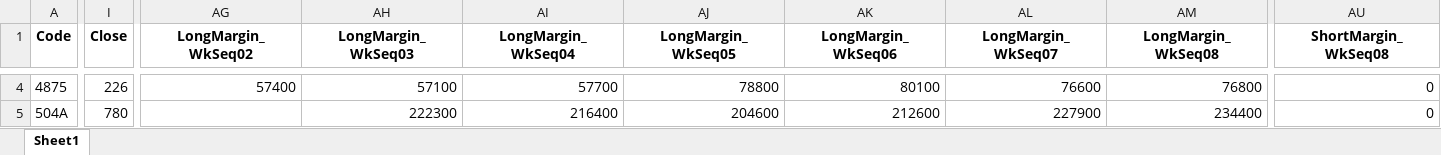
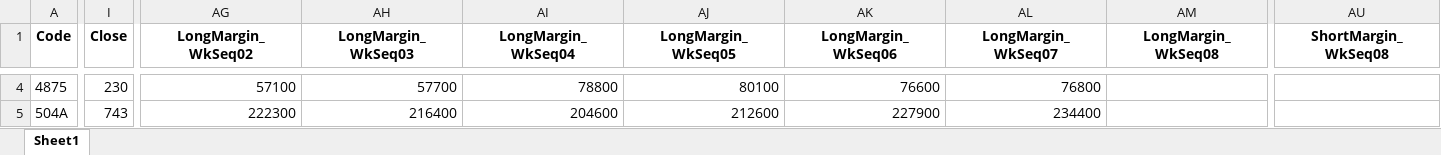
Before and after one commit to mzinvestment1105/mizuki-fund, an Excel workbook: bi/outputs/screening_master_data_gaps.xlsx, sheet Sheet1, drawn as a sheet; only a part is shown, gaps mark what is left out; values as stored, in another font and other column widths than the file's, no borders; the diff covers the shown part only; the diff names each change by its address in the sheet, - before the commit and + after, or states it on an @@ line.

```diff
--- a/bi/outputs/screening_master_data_gaps.xlsx (sheet Sheet1)
+++ b/bi/outputs/screening_master_data_gaps.xlsx (sheet Sheet1)
-I4 (Close): 226
+I4 (Close): 230
-AG4 (LongMargin_WkSeq02): 57400
+AG4 (LongMargin_WkSeq02): 57100
-AH4 (LongMargin_WkSeq03): 57100
+AH4 (LongMargin_WkSeq03): 57700
-AI4 (LongMargin_WkSeq04): 57700
+AI4 (LongMargin_WkSeq04): 78800
-AJ4 (LongMargin_WkSeq05): 78800
+AJ4 (LongMargin_WkSeq05): 80100
-AK4 (LongMargin_WkSeq06): 80100
+AK4 (LongMargin_WkSeq06): 76600
-AL4 (LongMargin_WkSeq07): 76600
+AL4 (LongMargin_WkSeq07): 76800
-AM4 (LongMargin_WkSeq08): 76800
+AM4 (LongMargin_WkSeq08): (empty)
-AU4:AU5 (ShortMargin_WkSeq08): 0
+AU4:AU5 (ShortMargin_WkSeq08): (empty)
-I5 (Close): 780
+I5 (Close): 743
-AG5 (LongMargin_WkSeq02): (empty)
+AG5 (LongMargin_WkSeq02): 222300
-AH5 (LongMargin_WkSeq03): 222300
+AH5 (LongMargin_WkSeq03): 216400
-AI5 (LongMargin_WkSeq04): 216400
+AI5 (LongMargin_WkSeq04): 204600
-AJ5 (LongMargin_WkSeq05): 204600
+AJ5 (LongMargin_WkSeq05): 212600
-AK5 (LongMargin_WkSeq06): 212600
+AK5 (LongMargin_WkSeq06): 227900
-AL5 (LongMargin_WkSeq07): 227900
+AL5 (LongMargin_WkSeq07): 234400
-AM5 (LongMargin_WkSeq08): 234400
+AM5 (LongMargin_WkSeq08): (empty)
```
Also changed, not shown: 361 edited cells elsewhere in this sheet, bi/outputs/yfinance_audit.xlsx, 4 other files.
